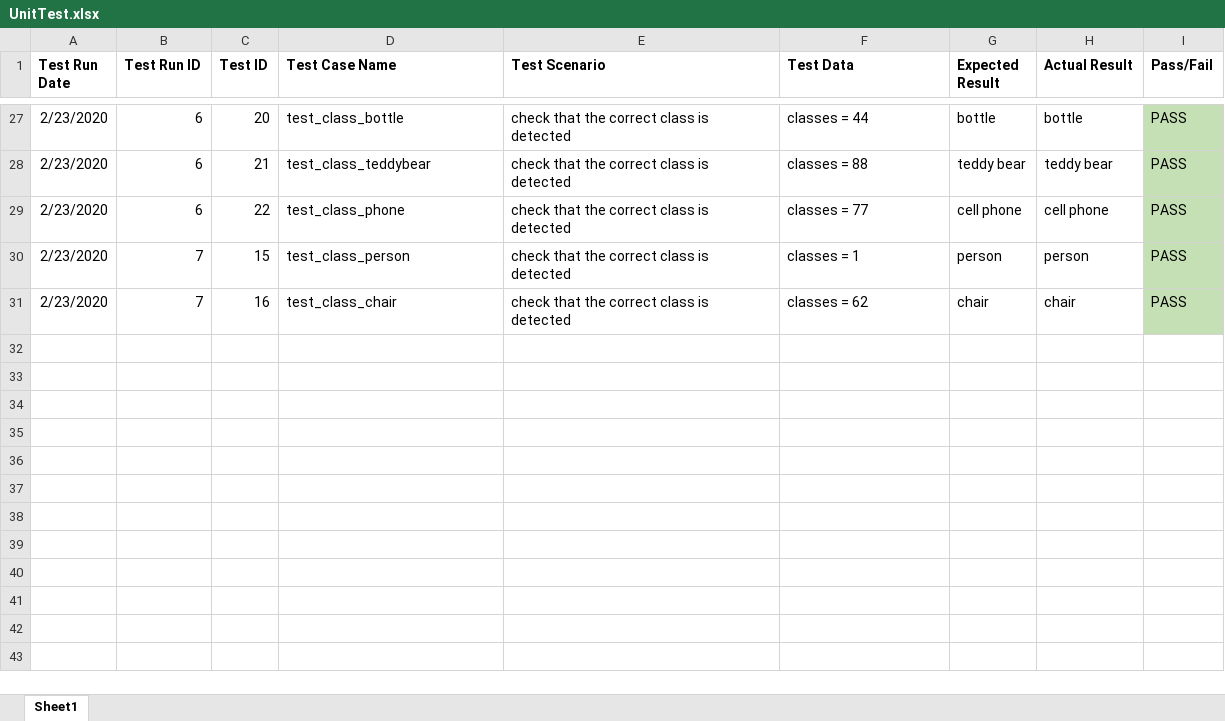
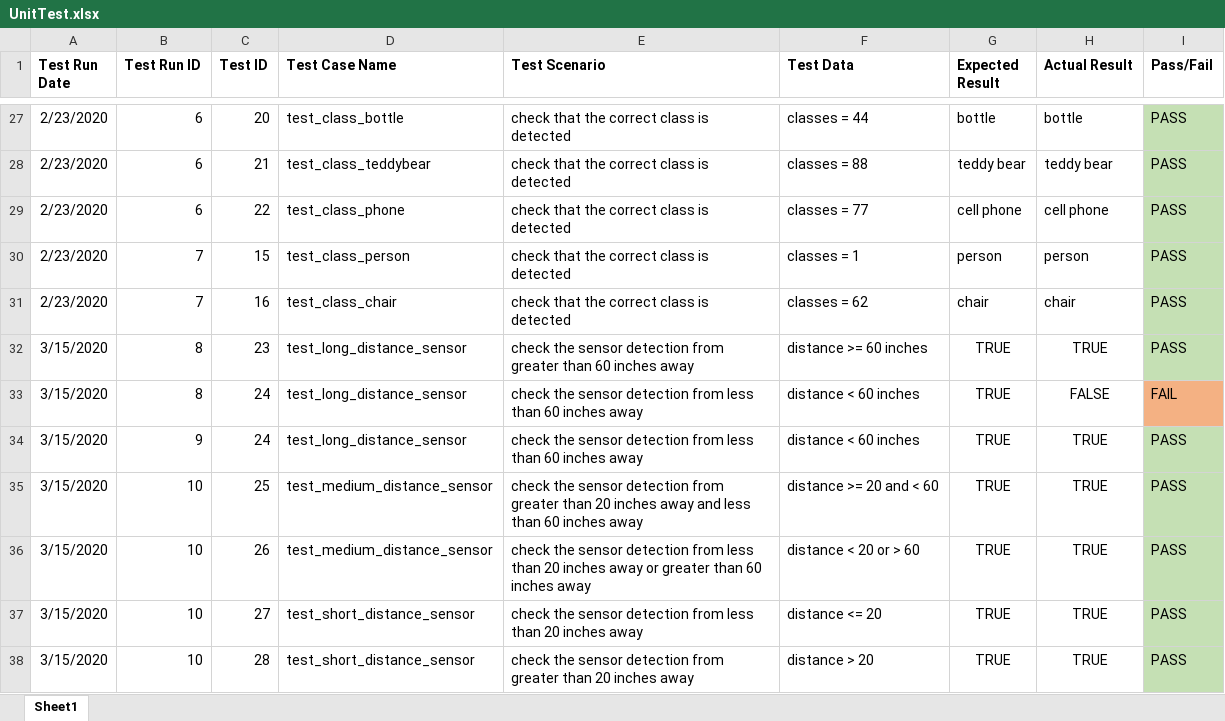
Before and after one commit to jennifernolan/FYP-Development-Navigation-Assistant, an Excel workbook: Final_Dissertation_Code/Unit_Tests/UnitTest.xlsx, sheet Sheet1, drawn as a sheet; only a part is shown, gaps mark what is left out; values as stored, in another font and other column widths than the file's, no borders; the diff names each change by its address in the sheet, - before the commit and + after, or states it on an @@ line.

Commit message:
unittest conducted for distance sensor

```diff
--- a/Final_Dissertation_Code/Unit_Tests/UnitTest.xlsx (sheet Sheet1)
+++ b/Final_Dissertation_Code/Unit_Tests/UnitTest.xlsx (sheet Sheet1)
+row 32: 3/15/2020 | 8 | 23 | test_long_distance_sensor | check the sensor detection from greater than 60 inches away | distance >= 60 inches | TRUE | TRUE | PASS
+row 33: 3/15/2020 | 8 | 24 | test_long_distance_sensor | check the sensor detection from less than 60 inches away | distance < 60 inches | TRUE | FALSE | FAIL
+row 34: 3/15/2020 | 9 | 24 | test_long_distance_sensor | check the sensor detection from less than 60 inches away | distance < 60 inches | TRUE | TRUE | PASS
+row 35: 3/15/2020 | 10 | 25 | test_medium_distance_sensor | check the sensor detection from greater than 20 inches away and less than 60 inches away | distance >= 20 and < 60 | TRUE | TRUE | PASS
+row 36: 3/15/2020 | 10 | 26 | test_medium_distance_sensor | check the sensor detection from less than 20 inches away or greater than 60 inches away | distance < 20 or > 60 | TRUE | TRUE | PASS
+row 37: 3/15/2020 | 10 | 27 | test_short_distance_sensor | check the sensor detection from less than 20 inches away | distance <= 20 | TRUE | TRUE | PASS
+row 38: 3/15/2020 | 10 | 28 | test_short_distance_sensor | check the sensor detection from greater than 20 inches away | distance > 20 | TRUE | TRUE | PASS
```
Also changed, not shown: 1 other file.
